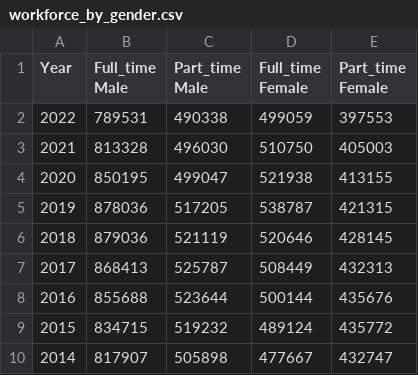
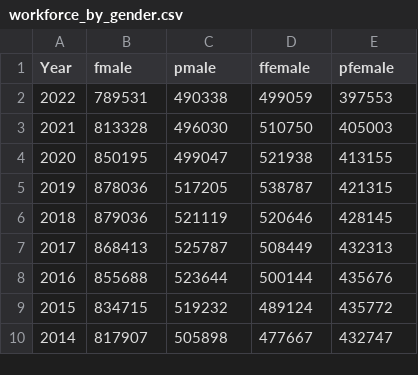
Before and after one commit to wackyjackyi/ie6600data, a CSV file: ie6600p2/workforce_by_gender.csv, drawn as a sheet.

Commit message:
workforce_by_gender.csv

```diff
--- a/ie6600p2/workforce_by_gender.csv
+++ b/ie6600p2/workforce_by_gender.csv
@@ -1,2 +1,2 @@
-Year,Full_time Male,Part_time Male,Full_time Female,Part_time Female
+Year,fmale,pmale,ffemale,pfemale
 2022,789531,490338,499059,397553
```
